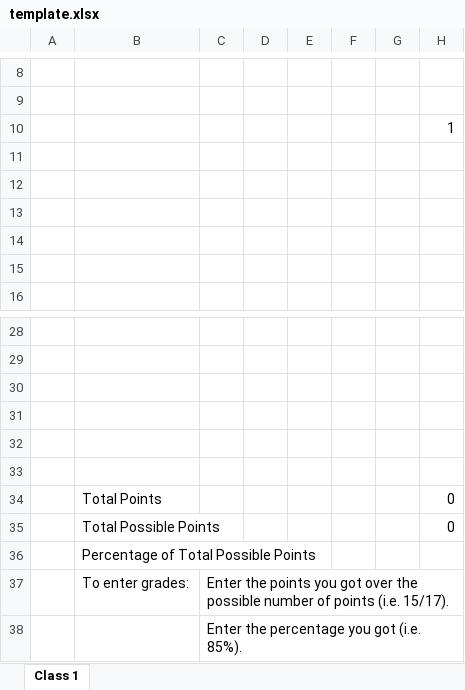
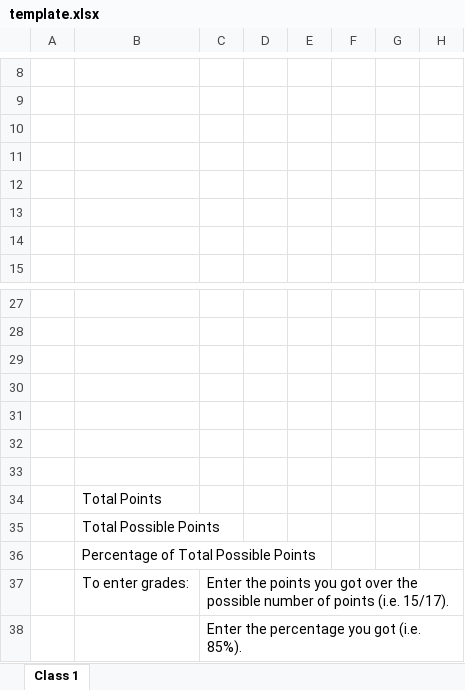
Before and after one commit to DevBrandon/GradeScope-Importer, an Excel workbook: src/templates/template.xlsx, sheet Class 1, drawn as a sheet; only a part is shown, gaps mark what is left out; values as stored, in another font and other column widths than the file's, no borders; removed rows and columns are numbered as before the commit, all else as after; the diff names each change by its address in the sheet, - before the commit and + after, or states it on an @@ line.

```diff
--- a/src/templates/template.xlsx (sheet Class 1)
+++ b/src/templates/template.xlsx (sheet Class 1)
-row 10:  |  |  |  |  |  |  | 1
-row 33:  | Total Points |  |  |  |  |  | 0
+row 33: (empty)
-row 35:  | Total Possible Points |  |  |  |  |  | 0
+row 34:  | Total Points
+row 35:  | Total Possible Points
```
Also changed, not shown: 2 other files.
